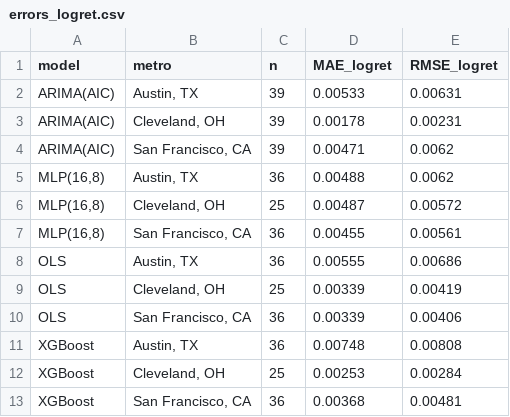
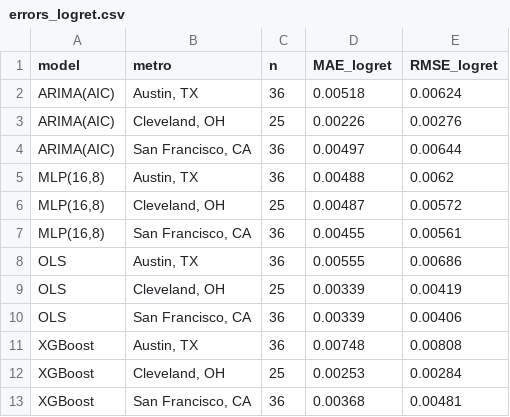
Before and after one commit to garavels/ECON-148, a CSV file: outputs/tables/errors_logret.csv, drawn as a sheet.

Commit message:
Add initial LaTeX document for housing price nowcasting analysis
- Created main.tex with document structure, title, and abstract.
- Added sections for Introduction, Literature Review, Data, Empirical Strategy, Results, and Discussion.
- Included necessary packages for formatting, graphics, and bibliography.
- Generated main.out and main.pdf for the document output.
- Added summary_statistics.csv for data analysis.
- Included various PNG files for visualizations related to the analysis.

```diff
--- a/outputs/tables/errors_logret.csv
+++ b/outputs/tables/errors_logret.csv
@@ -1,5 +1,5 @@
 model,metro,n,MAE_logret,RMSE_logret
-ARIMA(AIC),"Austin, TX",39,0.00533,0.00631
-ARIMA(AIC),"Cleveland, OH",39,0.00178,0.00231
-ARIMA(AIC),"San Francisco, CA",39,0.00471,0.0062
+ARIMA(AIC),"Austin, TX",36,0.00518,0.00624
+ARIMA(AIC),"Cleveland, OH",25,0.00226,0.00276
+ARIMA(AIC),"San Francisco, CA",36,0.00497,0.00644
 "MLP(16,8)","Austin, TX",36,0.00488,0.0062
```
Also changed, not shown: 33 other files.
